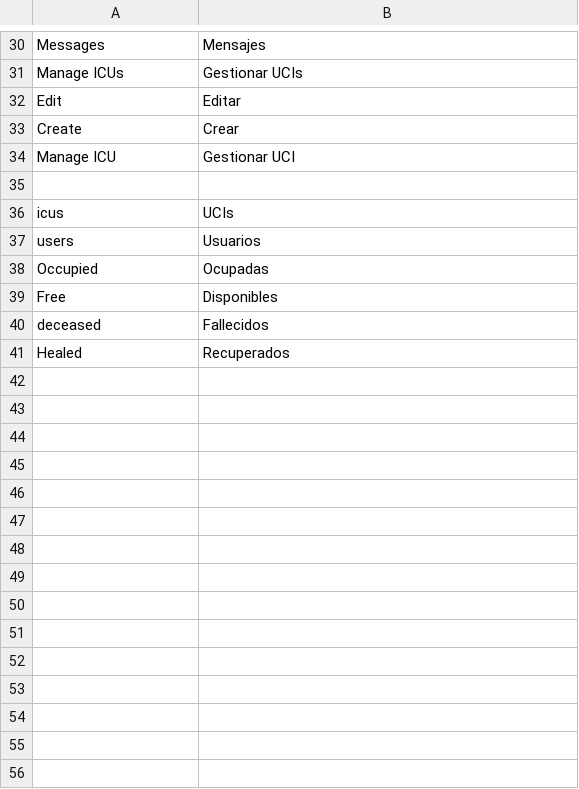
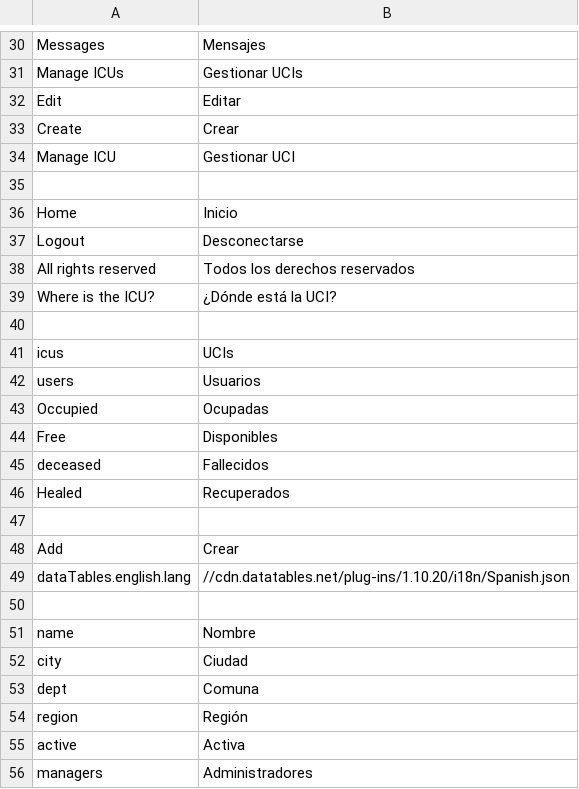
Before and after one commit to icubam/icubam, a CSV file: icubam/backoffice/translations/es.csv, drawn as a sheet; only a part is shown, gaps mark what is left out; the diff names each change by its address in the sheet, - before the commit and + after, or states it on an @@ line.

Commit message:
Add backoffice lists internationalization

```diff
--- a/icubam/backoffice/translations/es.csv
+++ b/icubam/backoffice/translations/es.csv
+row 36: Home | Inicio
+row 37: Logout | Desconectarse
+row 38: All rights reserved | Todos los derechos reservados
+row 39: Where is the ICU? | ¿Dónde está la UCI?
+row 40: (empty)
+row 47: (empty)
+row 48: Add | Crear
+row 49: dataTables.english.lang | //cdn.datatables.net/plug-ins/1.10.20/i18n/Spanish.json
+row 50: (empty)
+row 51: name | Nombre
+row 52: city | Ciudad
+row 53: dept | Comuna
+row 54: region | Región
+row 55: active | Activa
+row 56: managers | Administradores
```
Also changed, not shown: 2 other files.
